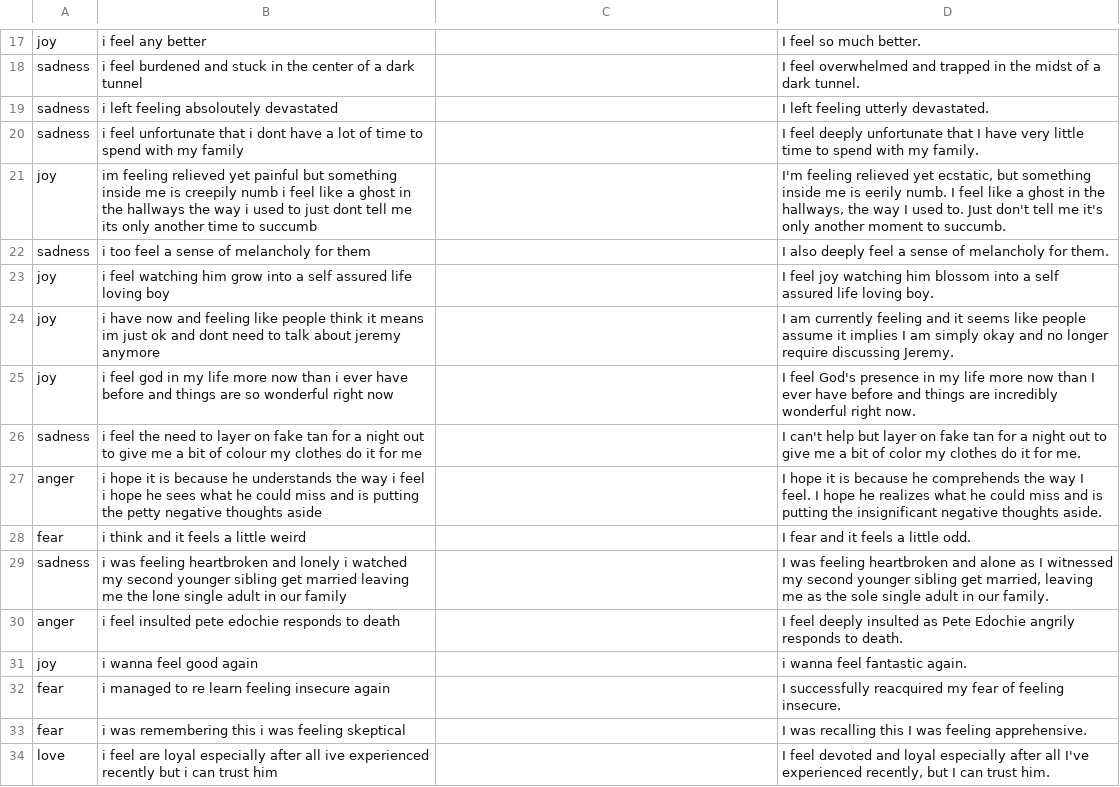
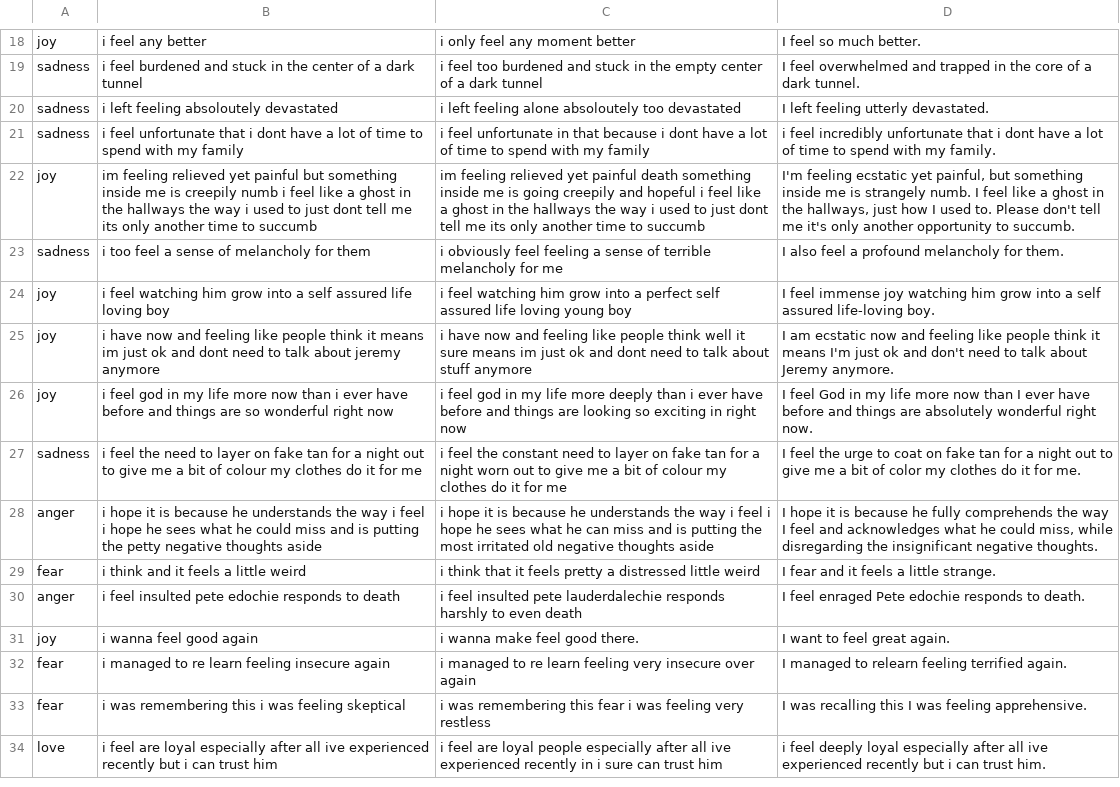
Before and after one commit to cc0408/emo_enhance, a CSV file: gpt_kaggle_v3.csv, drawn as a sheet; only a part is shown, gaps mark what is left out; removed rows and columns are numbered as before the commit, all else as after; the diff covers the shown part only; the diff names each change by its address in the sheet, - before the commit and + after, or states it on an @@ line.

```diff
--- a/gpt_kaggle_v3.csv
+++ b/gpt_kaggle_v3.csv
-C18: (empty)
+C18: i only feel any moment better
-C19: (empty)
+C19: i feel too burdened and stuck in the empty center of a dark tunnel
-D19: …in the midst of a…
+D19: …in the core of a…
-C20: (empty)
+C20: i left feeling alone absoloutely too devastated
-C21: (empty)
+C21: i feel unfortunate in that because i dont have a lot of time to spend with my family
-D21: I feel deeply unfortunate that I have very little time to…
+D21: i feel incredibly unfortunate that i dont have a lot of time to…
-C22: (empty)
+C22: im feeling relieved yet painful death something inside me is going creepily and hopeful i feel like a ghost in the hallways the way i used to just dont tell me its only another time to succumb
-D22: I'm feeling relieved yet ecstatic, but something inside me is eerily numb. I feel like a ghost in the hallways, the way I used to. Just don't tell me it's only another moment to succumb.
+D22: I'm feeling ecstatic yet painful, but something inside me is strangely numb. I feel like a ghost in the hallways, just how I used to. Please don't tell me it's only another opportunity to succumb.
-C23: (empty)
+C23: i obviously feel feeling a sense of terrible melancholy for me
-D23: I also deeply feel a sense of melancholy for…
+D23: I also feel a profound melancholy for…
-C24: (empty)
+C24: i feel watching him grow into a perfect self assured life loving young boy
-D24: I feel joy watching him blossom into a self assured life loving boy.
+D24: I feel immense joy watching him grow into a self assured life-loving boy.
-C25: (empty)
+C25: i have now and feeling like people think well it sure means im just ok and dont need to talk about stuff anymore
-D25: I am currently feeling and it seems like people assume it implies I am simply okay and no longer require discussing Jeremy.
+D25: I am ecstatic now and feeling like people think it means I'm just ok and don't need to talk about Jeremy anymore.
-C26: (empty)
+C26: i feel god in my life more deeply than i ever have before and things are looking so exciting in right now
-D26: I feel God's presence in my life more now than I ever have before and things are incredibly wonderful right…
+D26: I feel God in my life more now than I ever have before and things are absolutely wonderful right…
-C27: (empty)
+C27: i feel the constant need to layer on fake tan for a night worn out to give me a bit of colour my clothes do it for me
-D27: I can't help but layer on fake…
+D27: I feel the urge to coat on fake…
-C28: (empty)
+C28: i hope it is because he understands the way i feel i hope he sees what he can miss and is putting the most irritated old negative thoughts aside
-D28: …because he comprehends the way I feel. I hope he realizes what he could miss and is putting the insignificant negative thoughts aside.
+D28: …because he fully comprehends the way I feel and acknowledges what he could miss, while disregarding the insignificant negative thoughts.
-C29: (empty)
+C29: i think that it feels pretty a distressed little weird
-D29: I fear and it feels a little odd.
+D29: I fear and it feels a little strange.
-row 29: sadness | i was feeling heartbroken and lonely i watched my second younger sibling get married leaving me the lone single adult in our family |  | I was feeling heartbroken and alone as I witnessed my second younger sibling get married, leaving me as the sole single adult in our family.
-C30: (empty)
+C30: i feel insulted pete lauderdalechie responds harshly to even death
-D30: I feel deeply insulted as Pete Edochie angrily responds to…
+D30: I feel enraged Pete edochie responds to…
-C31: (empty)
+C31: i wanna make feel good there.
-D31: i wanna feel fantastic again.
+D31: I want to feel great again.
-C32: (empty)
+C32: i managed to re learn feeling very insecure over again
-D32: I successfully reacquired my fear of feeling insecure.
+D32: I managed to relearn feeling terrified again.
-C33: (empty)
+C33: i was remembering this fear i was feeling very restless
-C34: (empty)
+C34: i feel are loyal people especially after all ive experienced recently in i sure can trust him
-D34: I feel devoted and loyal especially after all I've experienced recently, but I can trust…
+D34: i feel deeply loyal especially after all ive experienced recently but i can trust…
```
Also changed, not shown: 1 added row, 5 removed rows and 81 edited cells elsewhere in this file.
